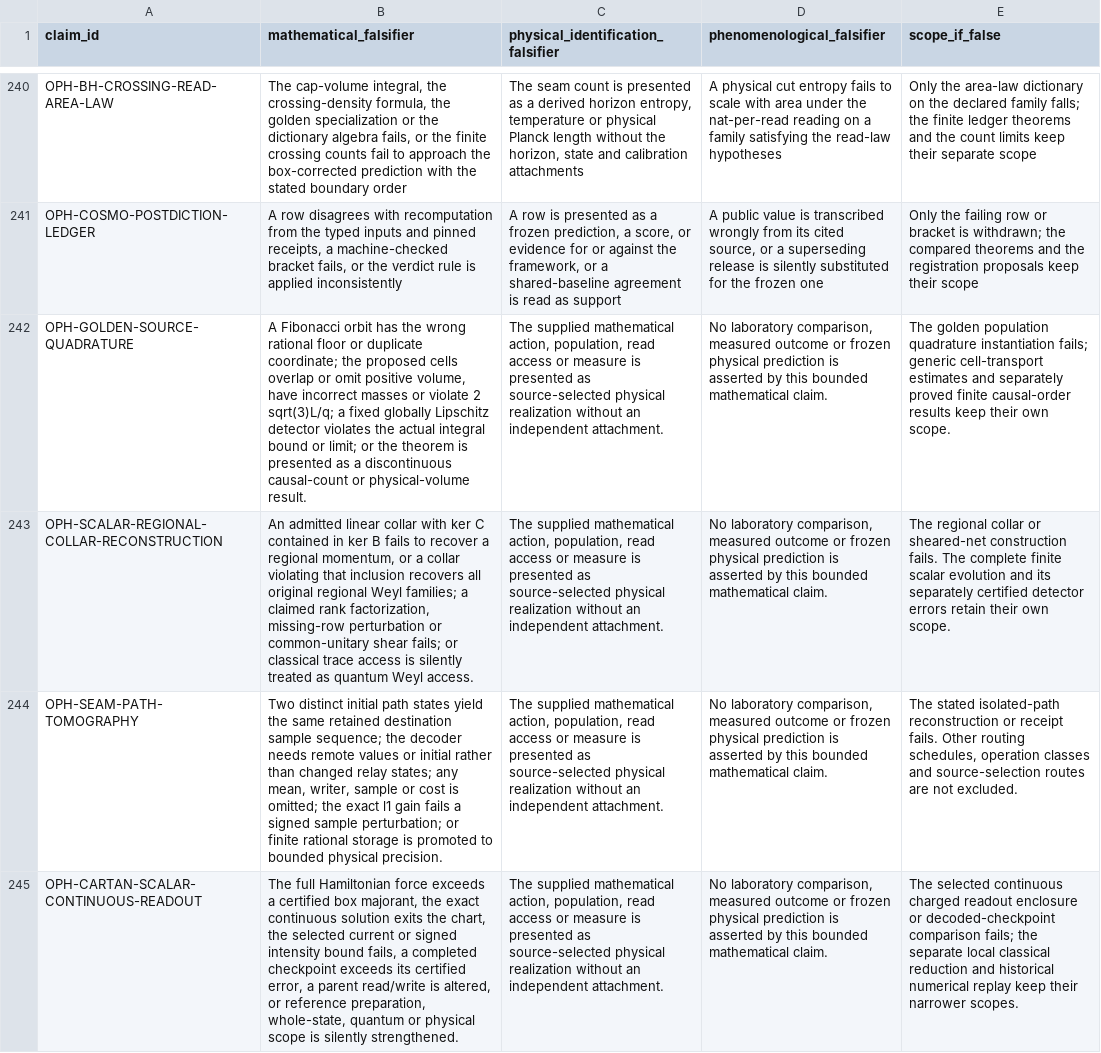
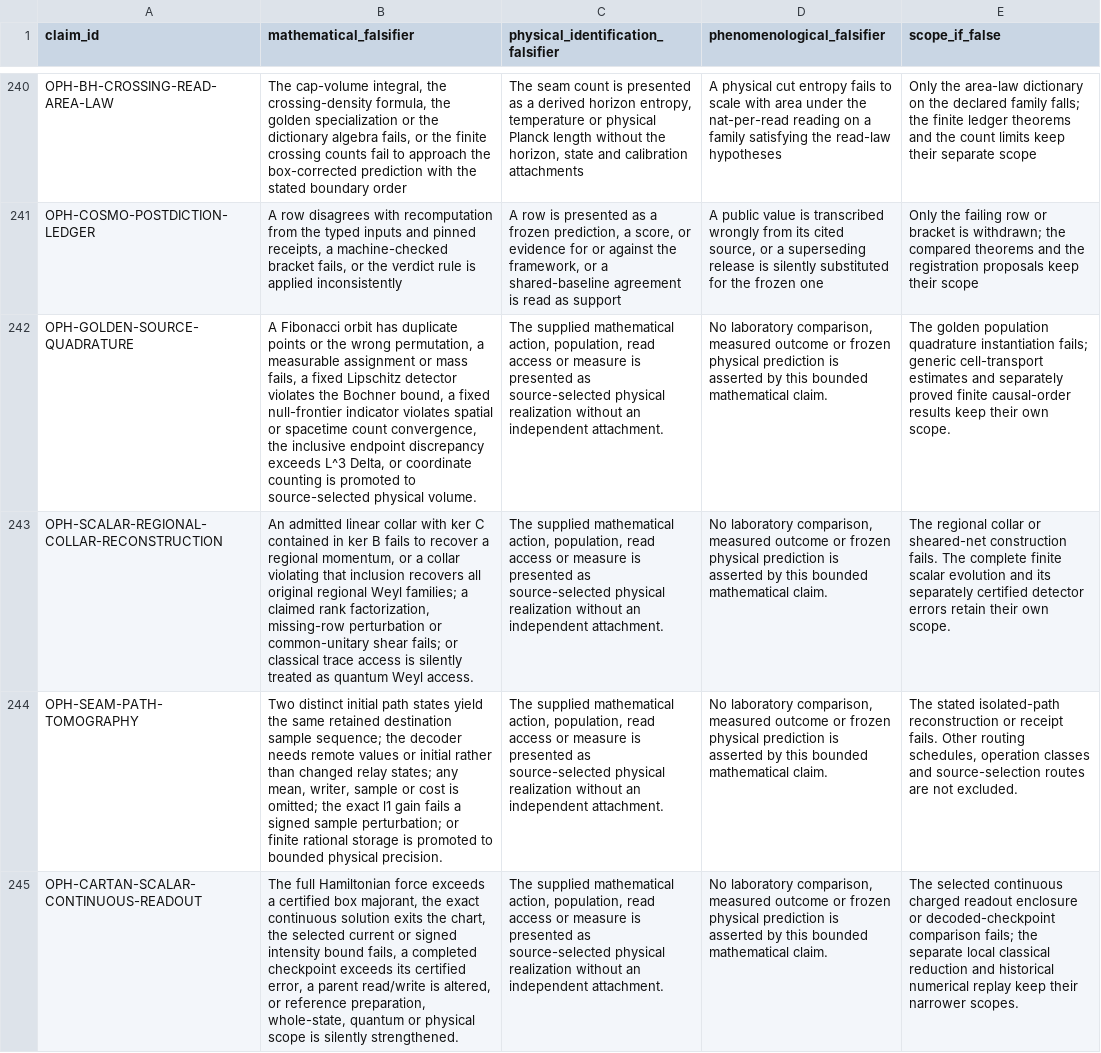
Before and after one commit to Arithmon/observer-patch-holography, a CSV file: claims/falsification_matrix.csv, drawn as a sheet; only a part is shown, gaps mark what is left out; the diff covers the shown part only; the diff names each change by its address in the sheet, - before the commit and + after, or states it on an @@ line.

```diff
--- a/claims/falsification_matrix.csv
+++ b/claims/falsification_matrix.csv
-B242 (mathematical_falsifier): …orbit has the wrong rational floor or duplicate coordinate; the proposed cells overlap or omit positive volume, have incorrect masses or violate 2 sqrt(3)L/q; a fixed globally Lipschitz detector violates the actual integral bound or limit; or the theorem is presented as a discontinuous causal-count or physical-volume result.
+B242 (mathematical_falsifier): …orbit has duplicate points or the wrong permutation, a measurable assignment or mass fails, a fixed Lipschitz detector violates the Bochner bound, a fixed null-frontier indicator violates spatial or spacetime count convergence, the inclusive endpoint discrepancy exceeds L^3 Delta, or coordinate counting is promoted to source-selected physical volume.
```
Also changed, not shown: 2 added rows elsewhere in this file, claims/novelty_matrix.csv, 40 other files.
